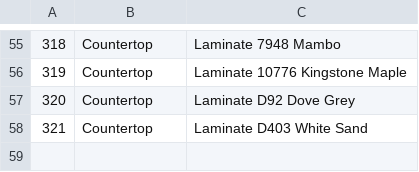
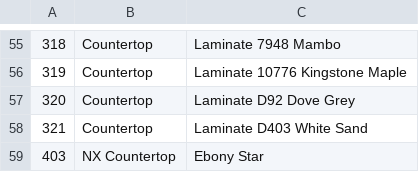
Before and after one commit to franc/premierorders.rails, a CSV file: db/seed_data/dvinci_colors.csv, drawn as a sheet; only a part is shown, gaps mark what is left out; the diff names each change by its address in the sheet, - before the commit and + after, or states it on an @@ line.

Commit message:
Added new item to "dvinci_colors.csv". 403,NX Countertop,Ebony Star

```diff
--- a/db/seed_data/dvinci_colors.csv
+++ b/db/seed_data/dvinci_colors.csv
+row 59: 403 | NX Countertop | Ebony Star
```
